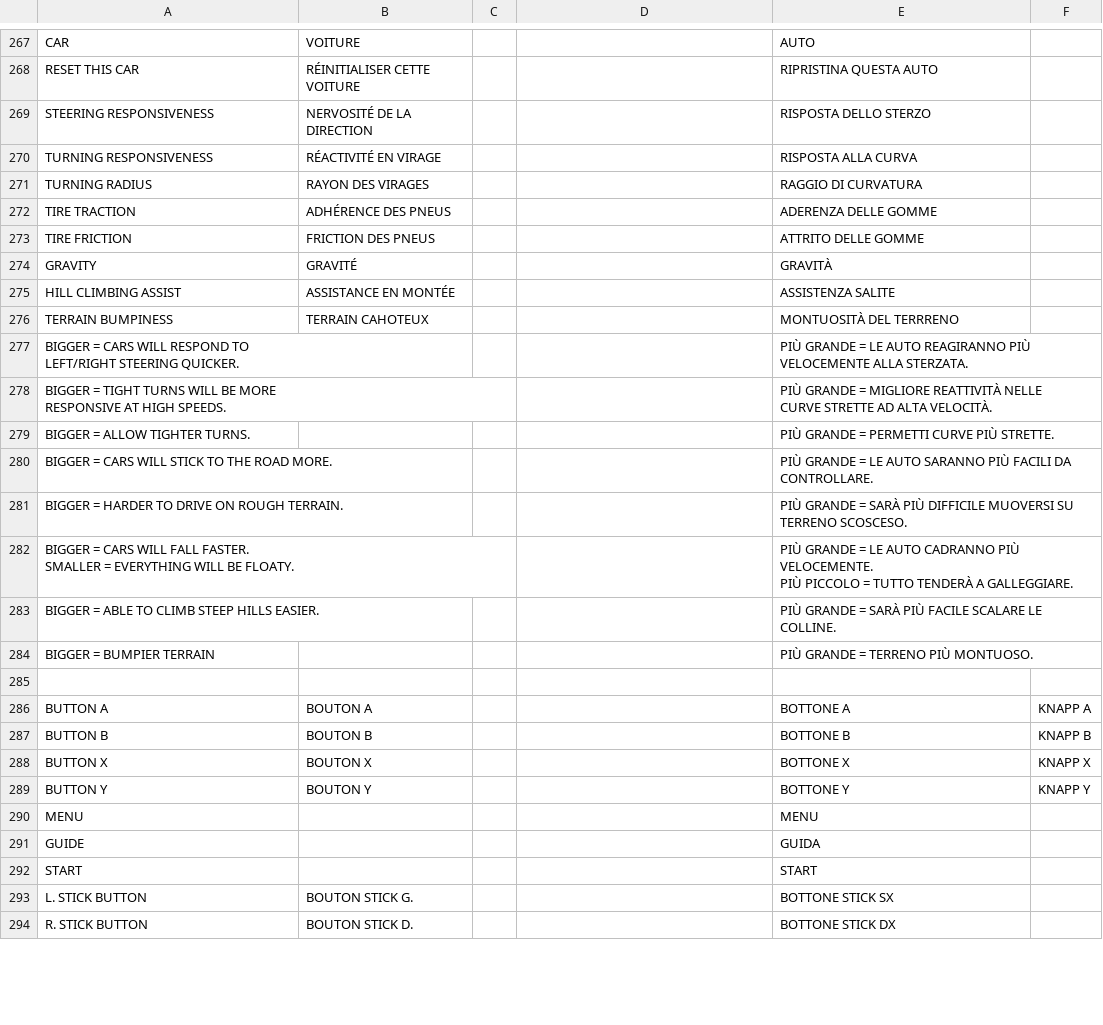
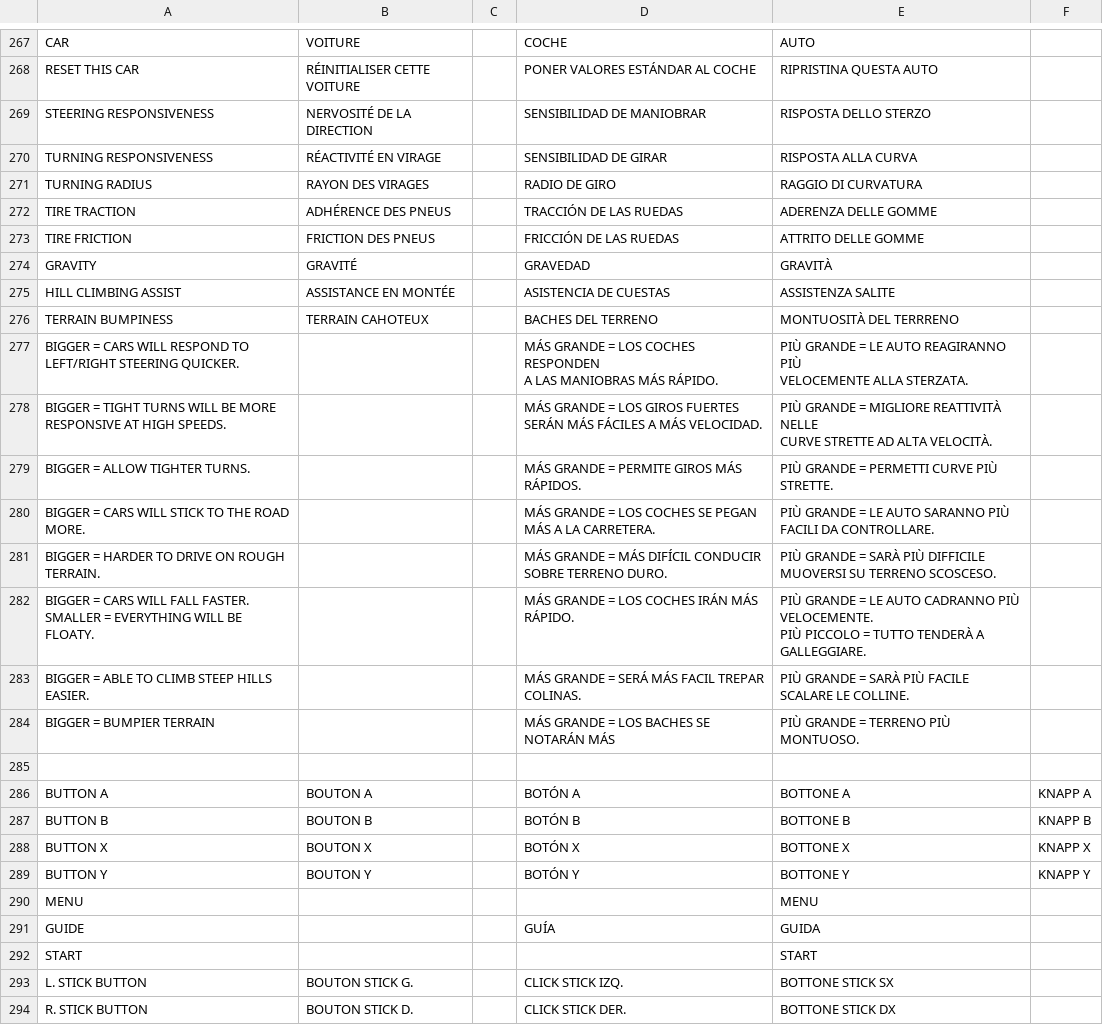
Before and after one commit to jorio/CroMagRally, a CSV file: Data/System/strings.csv, drawn as a sheet; only a part is shown, gaps mark what is left out; ↵ is a line break in a cell; the diff covers the shown part only; the diff names each change by its address in the sheet, - before the commit and + after, or states it on an @@ line.

```diff
--- a/Data/System/strings.csv
+++ b/Data/System/strings.csv
-D267: (empty)
+D267: COCHE
-D268: (empty)
+D268: PONER VALORES ESTÁNDAR AL COCHE
-D269: (empty)
+D269: SENSIBILIDAD DE MANIOBRAR
-D270: (empty)
+D270: SENSIBILIDAD DE GIRAR
-D271: (empty)
+D271: RADIO DE GIRO
-D272: (empty)
+D272: TRACCIÓN DE LAS RUEDAS
-D273: (empty)
+D273: FRICCIÓN DE LAS RUEDAS
-D274: (empty)
+D274: GRAVEDAD
-D275: (empty)
+D275: ASISTENCIA DE CUESTAS
-D276: (empty)
+D276: BACHES DEL TERRENO
-D277: (empty)
+D277: MÁS GRANDE = LOS COCHES RESPONDEN ↵ A LAS MANIOBRAS MÁS RÁPIDO.
-D278: (empty)
+D278: MÁS GRANDE = LOS GIROS FUERTES ↵ SERÁN MÁS FÁCILES A MÁS VELOCIDAD.
-D279: (empty)
+D279: MÁS GRANDE = PERMITE GIROS MÁS RÁPIDOS.
-D280: (empty)
+D280: MÁS GRANDE = LOS COCHES SE PEGAN MÁS A LA CARRETERA.
-D281: (empty)
+D281: MÁS GRANDE = MÁS DIFÍCIL CONDUCIR SOBRE TERRENO DURO.
-D282: (empty)
+D282: MÁS GRANDE = LOS COCHES IRÁN MÁS RÁPIDO.
-D283: (empty)
+D283: MÁS GRANDE = SERÁ MÁS FACIL TREPAR COLINAS.
-D284: (empty)
+D284: MÁS GRANDE = LOS BACHES SE NOTARÁN MÁS
-D286: (empty)
+D286: BOTÓN A
-D287: (empty)
+D287: BOTÓN B
-D288: (empty)
+D288: BOTÓN X
-D289: (empty)
+D289: BOTÓN Y
-D291: (empty)
+D291: GUÍA
-D293: (empty)
+D293: CLICK STICK IZQ.
-D294: (empty)
+D294: CLICK STICK DER.
```
Also changed, not shown: 147 edited cells elsewhere in this file.
